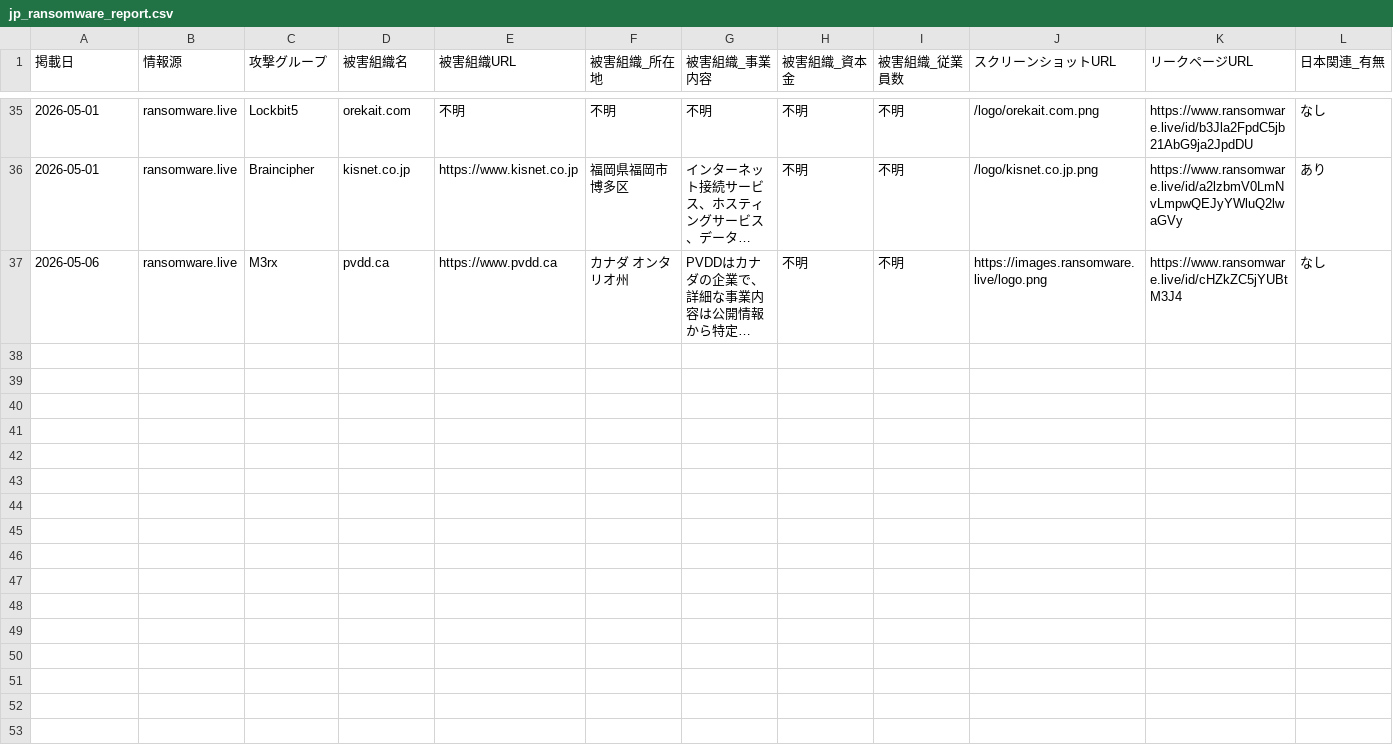
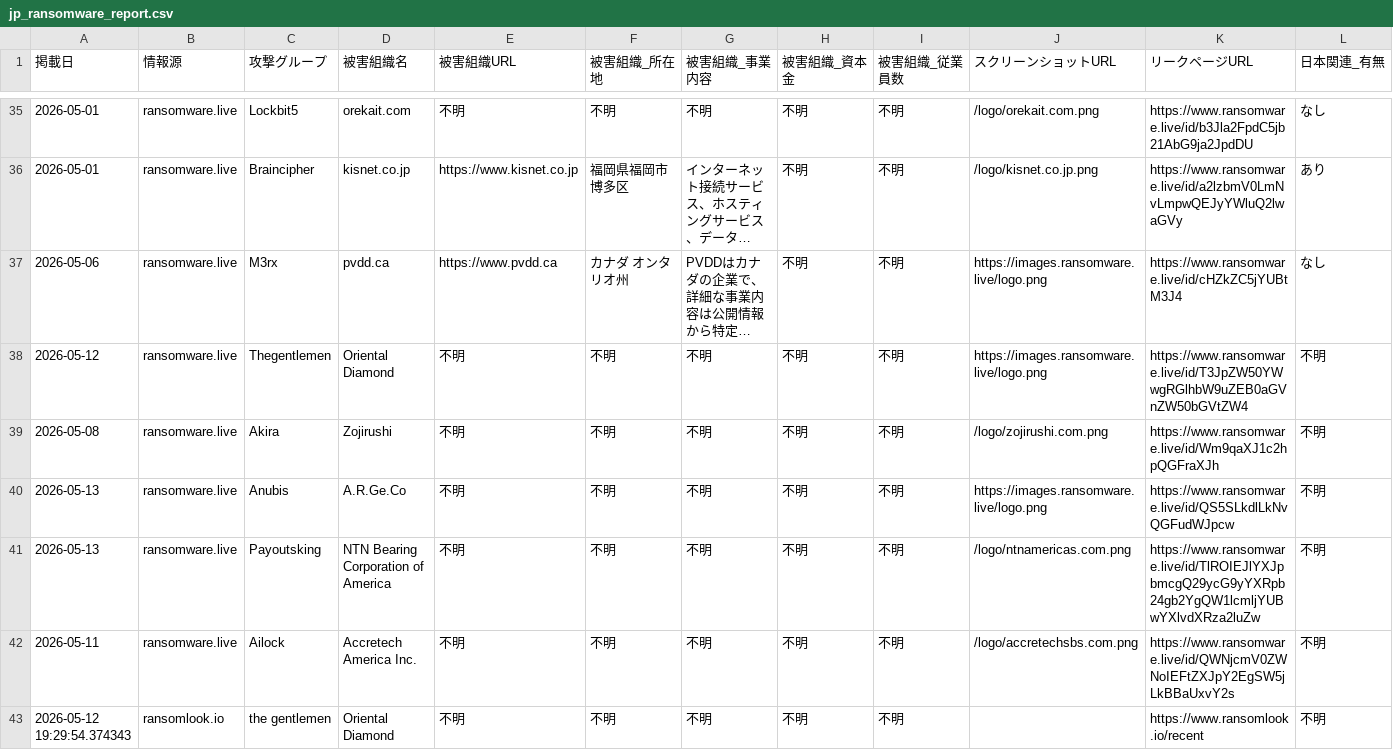
Before and after one commit to tomoaki12/tomoaki12.github.io, a CSV file: ransomware/jp_ransomware_report.csv, drawn as a sheet; only a part is shown, gaps mark what is left out; long unchanged cells end in …; rows hold the shown columns only; the diff names each change by its address in the sheet, - before the commit and + after, or states it on an @@ line.

```diff
--- a/ransomware/jp_ransomware_report.csv
+++ b/ransomware/jp_ransomware_report.csv
+row 38: 2026-05-12 | ransomware.live | Thegentlemen | Oriental Diamond | 不明 | 不明 | 不明 | 不明 | 不明 | https://images.ransomware.live/logo.png | https://www.ransomware.live/id/T3JpZW50YWwgRGlhbW9uZEB0aGVnZW50bGVtZW4 | 不明
+row 39: 2026-05-08 | ransomware.live | Akira | Zojirushi | 不明 | 不明 | 不明 | 不明 | 不明 | /logo/zojirushi.com.png | https://www.ransomware.live/id/Wm9qaXJ1c2hpQGFraXJh | 不明
+row 40: 2026-05-13 | ransomware.live | Anubis | A.R.Ge.Co | 不明 | 不明 | 不明 | 不明 | 不明 | https://images.ransomware.live/logo.png | https://www.ransomware.live/id/QS5SLkdlLkNvQGFudWJpcw | 不明
+row 41: 2026-05-13 | ransomware.live | Payoutsking | NTN Bearing Corporation of America | 不明 | 不明 | 不明 | 不明 | 不明 | /logo/ntnamericas.com.png | https://www.ransomware.live/id/TlROIEJlYXJpbmcgQ29ycG9yYXRpb24gb2YgQW1lcmljYUBwYXlvdXRza2luZw | 不明
+row 42: 2026-05-11 | ransomware.live | Ailock | Accretech America Inc. | 不明 | 不明 | 不明 | 不明 | 不明 | /logo/accretechsbs.com.png | https://www.ransomware.live/id/QWNjcmV0ZWNoIEFtZXJpY2EgSW5jLkBBaUxvY2s | 不明
+row 43: 2026-05-12 19:29:54.374343 | ransomlook.io | the gentlemen | Oriental Diamond | 不明 | 不明 | 不明 | 不明 | 不明 |  | https://www.ransomlook.io/recent | 不明
```
Also changed, not shown: 2 other files.
